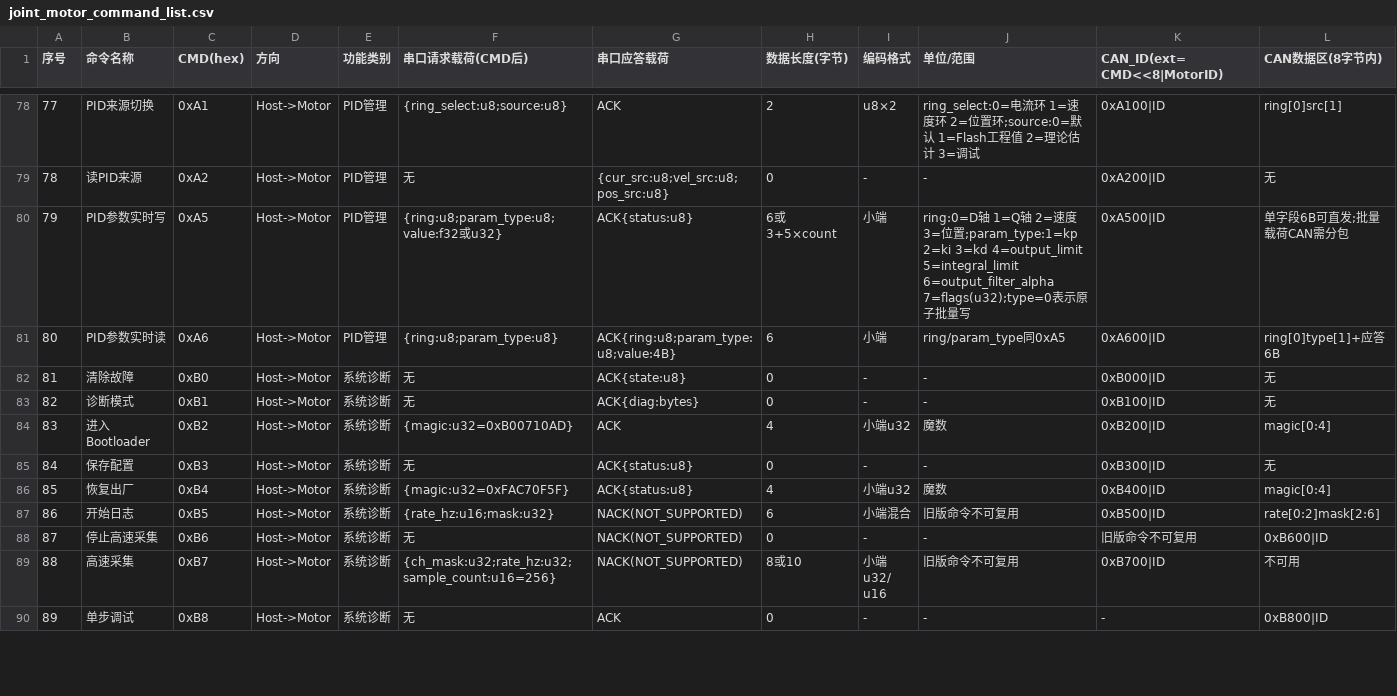
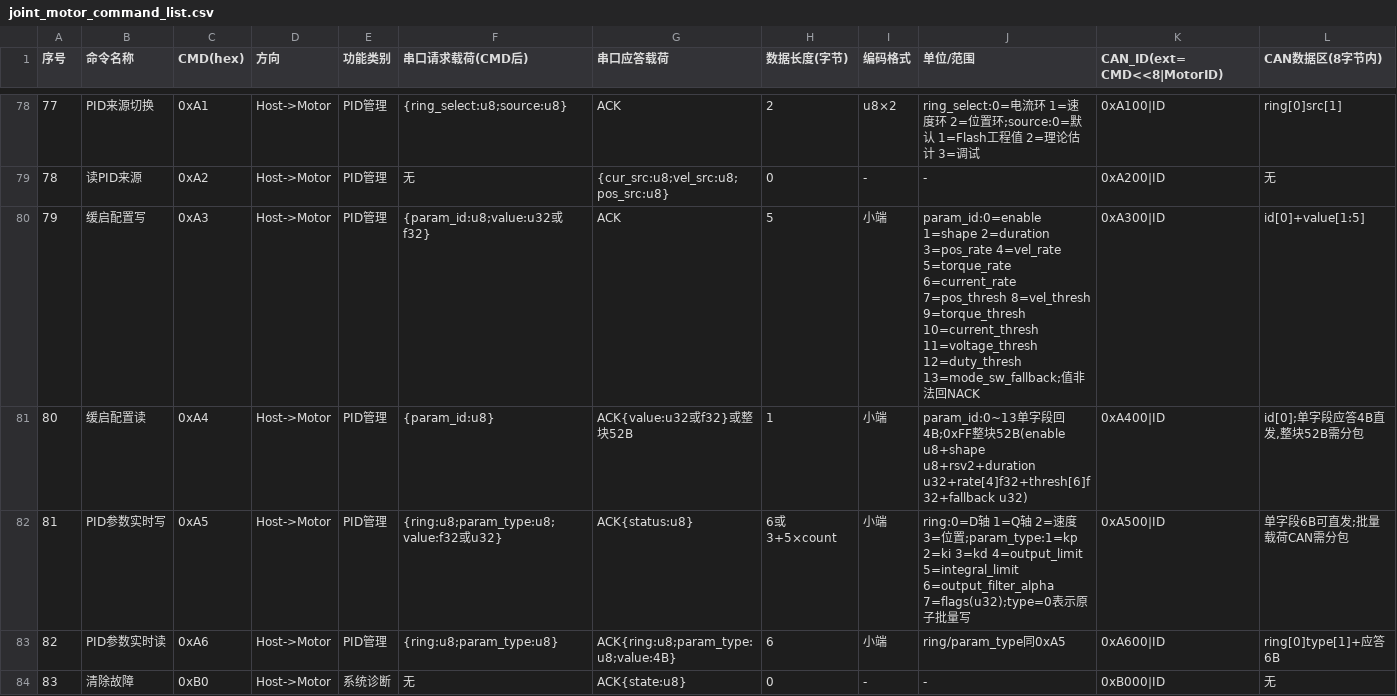
Before and after one commit to DalinYYYY/JM-App, a CSV file: User/Protocol/docs/joint_motor_command_list.csv, drawn as a sheet; only a part is shown, gaps mark what is left out; the shorter side is filled out with more unchanged rows; addresses are those after the commit; rows hold the shown columns only; the diff names each change by its address in the sheet, - before the commit and + after, or states it on an @@ line.

Commit message:
feat(fault): 新增FaultManager分级故障管理, 协议升至1.12 (v1.6.0)
- 故障码表(0xSLNN分级)与fault_param生成器, 快/慢双路检测
- 三级使能掩码(故障/异常/警告)总开关, 0xAA/0xAB/0xAC故障诊断, 0xB0清障扩展
- 协议1.12: 0xE6/0xE7按类型定长, 预留JM_PT_U64, 0xED固化清零, 0xAD/0xAE废弃
- 0xA3/0xA4缓启动渐变配置读写(运行时生效+镜像motor_info)
- 编码器健康/错误计数接口, 电源温度通道, 软限位钳制与降功率联动
- Keil工程登记FaultManager源组并接入incr_build.py

```diff
--- a/User/Protocol/docs/joint_motor_command_list.csv
+++ b/User/Protocol/docs/joint_motor_command_list.csv
+row 80: 79 | 缓启配置写 | 0xA3 | Host->Motor | PID管理 | {param_id:u8;value:u32或f32} | ACK | 5 | 小端 | param_id:0=enable 1=shape 2=duration 3=pos_rate 4=vel_rate 5=torque_rate 6=current_rate 7=pos_thresh 8=vel_thresh 9=torque_thresh 10=current_thresh 11=voltage_thresh 12=duty_thresh 13=mode_sw_fallback;值非法回NACK | 0xA300|ID | id[0]+value[1:5]
+row 81: 80 | 缓启配置读 | 0xA4 | Host->Motor | PID管理 | {param_id:u8} | ACK{value:u32或f32}或整块52B | 1 | 小端 | param_id:0~13单字段回4B;0xFF整块52B(enable u8+shape u8+rsv2+duration u32+rate[4]f32+thresh[6]f32+fallback u32) | 0xA400|ID | id[0];单字段应答4B直发,整块52B需分包
@@ column A (序号) renumbered from row 82 down @@
```
Also changed, not shown: 29 other files.
